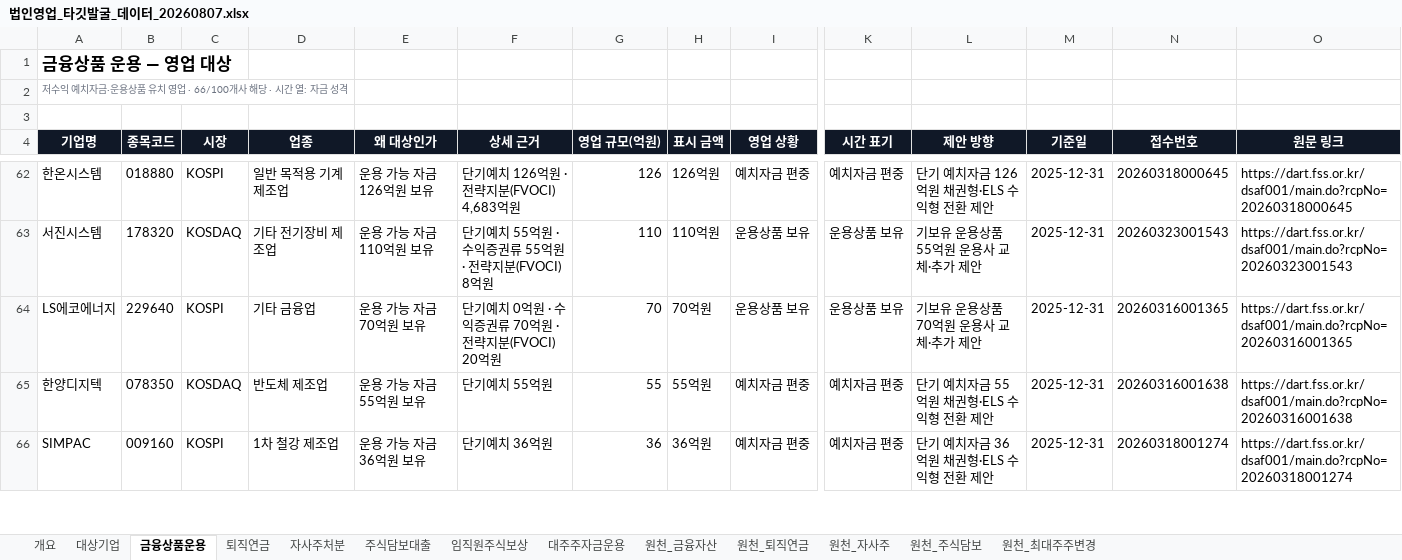
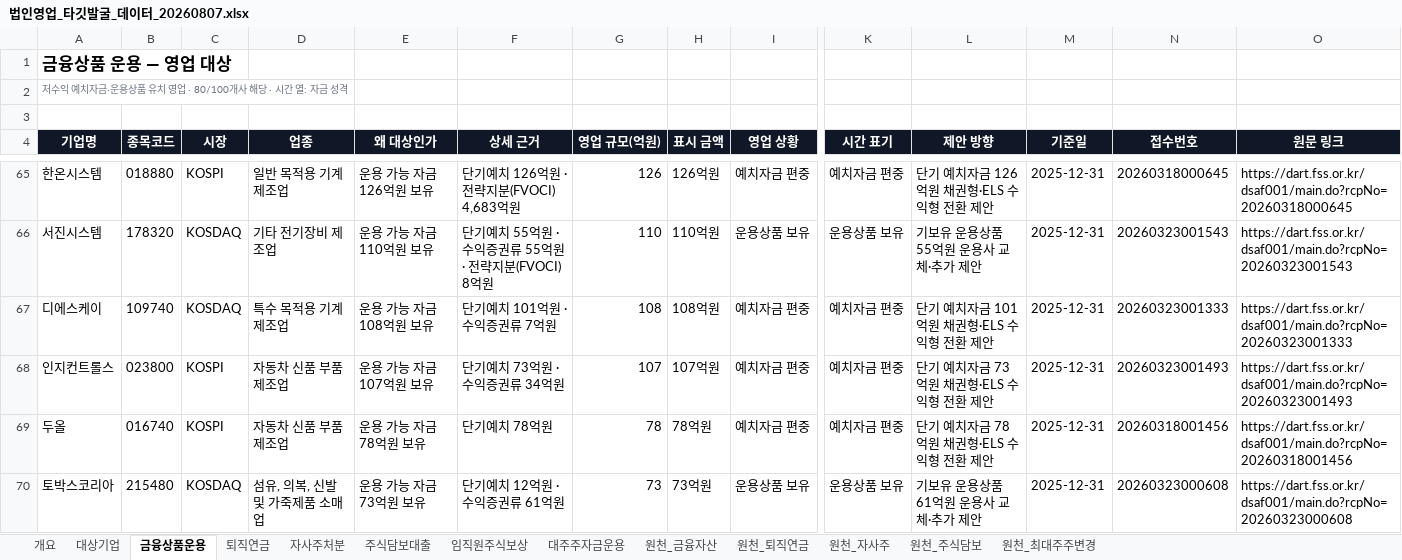
Before and after one commit to HanearlJung/oneline-clab, an Excel workbook: 법인영업_타깃발굴_데이터_20260807.xlsx, sheet 금융상품운용, drawn as a sheet; only a part is shown, gaps mark what is left out; the shorter side is filled out with more unchanged rows; values as stored, in another font and other column widths than the file's, no borders; charts and pictures not drawn; rows hold the shown columns only; the diff covers the shown part only; the diff names each change by its address in the sheet, - before the commit and + after, or states it on an @@ line.

```diff
--- a/법인영업_타깃발굴_데이터_20260807.xlsx (sheet 금융상품운용)
+++ b/법인영업_타깃발굴_데이터_20260807.xlsx (sheet 금융상품운용)
-A2 (기업명): …영업 · 66/100개사 해…
+A2 (기업명): …영업 · 80/100개사 해…
+row 67: 디에스케이 | 109740 | KOSDAQ | 특수 목적용 기계 제조업 | 운용 가능 자금 108억원 보유 | 단기예치 101억원 · 수익증권류 7억원 | 108 | 108억원 | 예치자금 편중 | 예치자금 편중 | 단기 예치자금 101억원 채권형·ELS 수익형 전환 제안 | 2025-12-31 | 20260323001333 | https://dart.fss.or.kr/dsaf001/main.do?rcpNo=20260323001333
+row 68: 인지컨트롤스 | 023800 | KOSPI | 자동차 신품 부품 제조업 | 운용 가능 자금 107억원 보유 | 단기예치 73억원 · 수익증권류 34억원 | 107 | 107억원 | 예치자금 편중 | 예치자금 편중 | 단기 예치자금 73억원 채권형·ELS 수익형 전환 제안 | 2025-12-31 | 20260323001493 | https://dart.fss.or.kr/dsaf001/main.do?rcpNo=20260323001493
+row 69: 두올 | 016740 | KOSPI | 자동차 신품 부품 제조업 | 운용 가능 자금 78억원 보유 | 단기예치 78억원 | 78 | 78억원 | 예치자금 편중 | 예치자금 편중 | 단기 예치자금 78억원 채권형·ELS 수익형 전환 제안 | 2025-12-31 | 20260318001456 | https://dart.fss.or.kr/dsaf001/main.do?rcpNo=20260318001456
+row 70: 토박스코리아 | 215480 | KOSDAQ | 섬유, 의복, 신발 및 가죽제품 소매업 | 운용 가능 자금 73억원 보유 | 단기예치 12억원 · 수익증권류 61억원 | 73 | 73억원 | 운용상품 보유 | 운용상품 보유 | 기보유 운용상품 61억원 운용사 교체·추가 제안 | 2025-12-31 | 20260323000608 | https://dart.fss.or.kr/dsaf001/main.do?rcpNo=20260323000608
```
Also changed, not shown: 10 added rows elsewhere in this sheet, sheet 원천_금융자산, sheet 퇴직연금, sheet 원천_퇴직연금, sheet 개요, charts or pictures, 17 other files.
